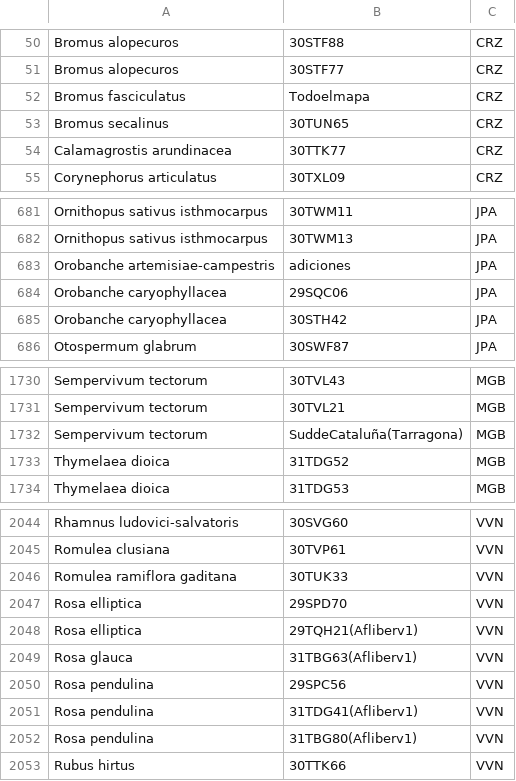
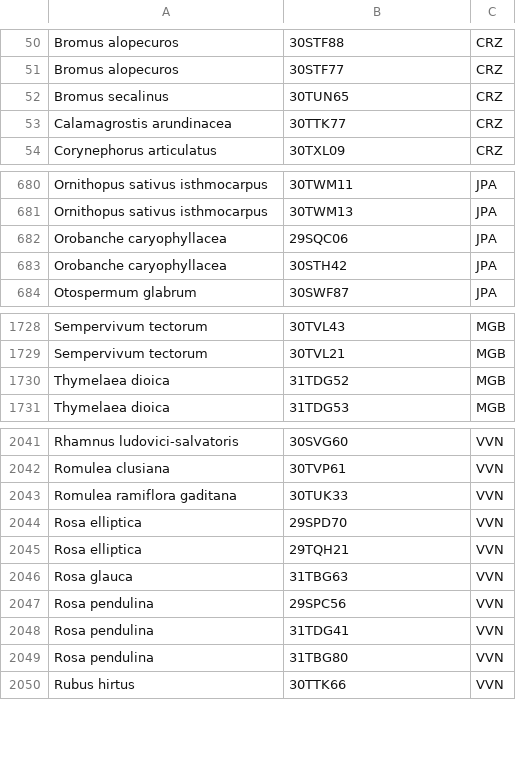
Before and after one commit to iramosgutierrez/AFLIBER_update, a CSV file: inst/COMPILATION/AFLIBER_v2.2_Revision_elim.csv, drawn as a sheet; only a part is shown, gaps mark what is left out.

```diff
--- a/inst/COMPILATION/AFLIBER_v2.2_Revision_elim.csv
+++ b/inst/COMPILATION/AFLIBER_v2.2_Revision_elim.csv
@@ -51,3 +51,2 @@ Bromus alopecuros,30STF88,CRZ
 Bromus alopecuros,30STF77,CRZ
-Bromus fasciculatus,Todoelmapa,CRZ
 Bromus secalinus,30TUN65,CRZ
@@ -682,3 +681,2 @@ Ornithopus sativus isthmocarpus,30TWM11,JPA
 Ornithopus sativus isthmocarpus,30TWM13,JPA
-Orobanche artemisiae-campestris,adiciones,JPA
 Orobanche caryophyllacea,29SQC06,JPA
@@ -1731,3 +1729,2 @@ Sempervivum tectorum,30TVL43,MGB
 Sempervivum tectorum,30TVL21,MGB
-Sempervivum tectorum,SuddeCataluña(Tarragona),MGB
 Thymelaea dioica,31TDG52,MGB
@@ -2047,7 +2044,7 @@ Romulea ramiflora gaditana,30TUK33,VVN
 Rosa elliptica,29SPD70,VVN
-Rosa elliptica,29TQH21(Afliberv1),VVN
-Rosa glauca,31TBG63(Afliberv1),VVN
+Rosa elliptica,29TQH21,VVN
+Rosa glauca,31TBG63,VVN
 Rosa pendulina,29SPC56,VVN
-Rosa pendulina,31TDG41(Afliberv1),VVN
-Rosa pendulina,31TBG80(Afliberv1),VVN
+Rosa pendulina,31TDG41,VVN
+Rosa pendulina,31TBG80,VVN
 Rubus hirtus,30TTK66,VVN
```
Also changed, not shown: 3 other files.
